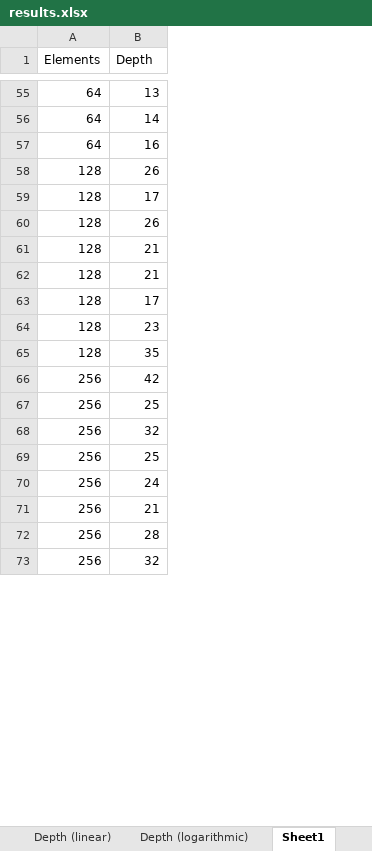
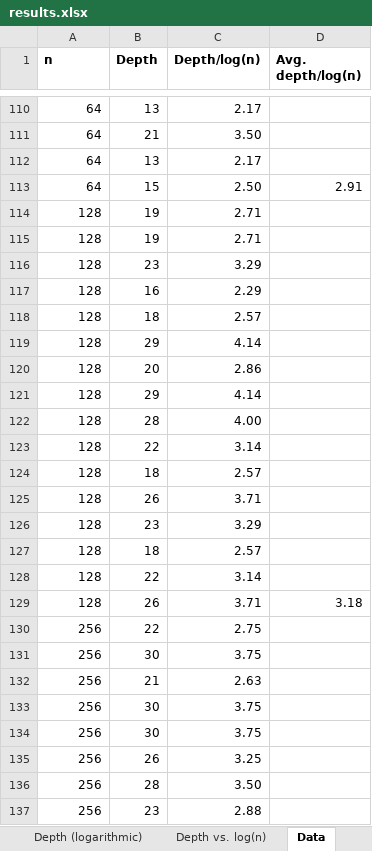
Before and after one commit to TFJTFJ/i3doa-treaps, an Excel workbook: TreapAnalysis/results.xlsx, sheet Data, drawn as a sheet; only a part is shown, gaps mark what is left out; values as stored, in another font and other column widths than the file's, no borders; removed rows and columns are numbered as before the commit, all else as after; the diff covers the shown part only; the diff names each change by its address in the sheet, - before the commit and + after, or states it on an @@ line.

Commit message:
More goldplating. Test scenario updated: 1-16M, 16 runs each. Analysis of constant for depth added.

```diff
--- a/TreapAnalysis/results.xlsx (sheet Data)
+++ b/TreapAnalysis/results.xlsx (sheet Data)
-sheet tab: Sheet1
+sheet tab: Data
+sheet tab: Depth vs. log(n)
+column C (Depth/log(n)), rows 110-111: 2.17 | 3.50; row 113: 2.50; rows 125-126: 3.71 | 3.29; rows 129-132: 3.71 | 2.75 | 3.75 | 2.63; rows 136-137: 3.50 | 2.88
+column D (Avg. depth/log(n)), row 113: 2.91; row 129: 3.18
-A1: Elements
+A1: n
-A1:B1 bold: off
+A1:B1 bold: on
-B111 (Depth): 14
+B111 (Depth): 21
+row 112: 64 | 13 | 2.17
-B113 (Depth): 16
+B113 (Depth): 15
+row 114: 128 | 19 | 2.71
+row 115: 128 | 19 | 2.71
@@ row 64 moved to row 116: 128 @@
+row 117: 128 | 16 | 2.29
+row 118: 128 | 18 | 2.57
+row 119: 128 | 29 | 4.14
+row 120: 128 | 20 | 2.86
+row 121: 128 | 29 | 4.14
+row 122: 128 | 28 | 4.00
+row 123: 128 | 22 | 3.14
+row 124: 128 | 18 | 2.57
-B126 (Depth): 17
+B126 (Depth): 23
+row 127: 128 | 18 | 2.57
+row 128: 128 | 22 | 3.14
-row 61: 128 | 21
-row 62: 128 | 21
-row 63: 128 | 17
-row 65: 128 | 35
-B130 (Depth): 42
+B130 (Depth): 22
-B131 (Depth): 25
+B131 (Depth): 30
-row 68: 256 | 32
-row 69: 256 | 25
-row 70: 256 | 24
+row 133: 256 | 30 | 3.75
+row 134: 256 | 30 | 3.75
+row 135: 256 | 26 | 3.25
-B137 (Depth): 32
+B137 (Depth): 23
```
Also changed, not shown: 432 added rows, 26 removed rows, 10 moved rows and 57 edited cells elsewhere in this sheet, charts or pictures, 3 other files.
